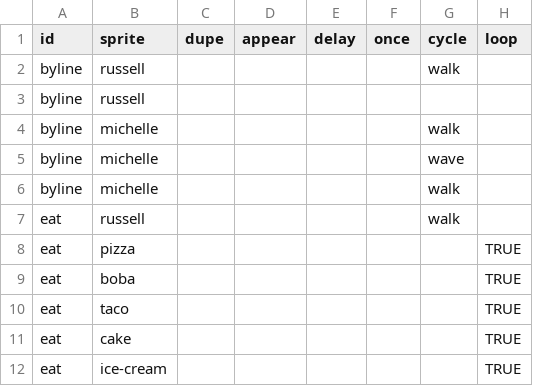
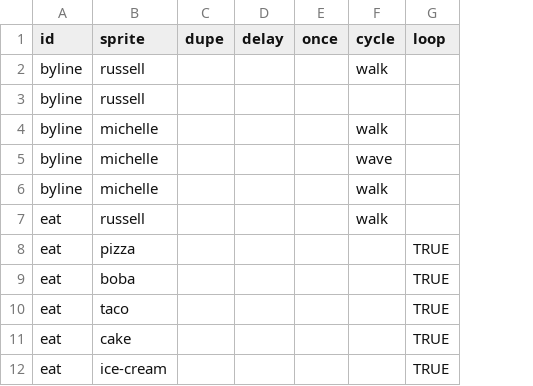
Before and after one commit to the-pudding/sesame, a CSV file: src/data/cues.csv, drawn as a sheet; only a part is shown; the diff names each change by its address in the sheet, - before the commit and + after, or states it on an @@ line.

```diff
--- a/src/data/cues.csv
+++ b/src/data/cues.csv
-column D (appear), empty
```
Also changed, not shown: 8 other files.
